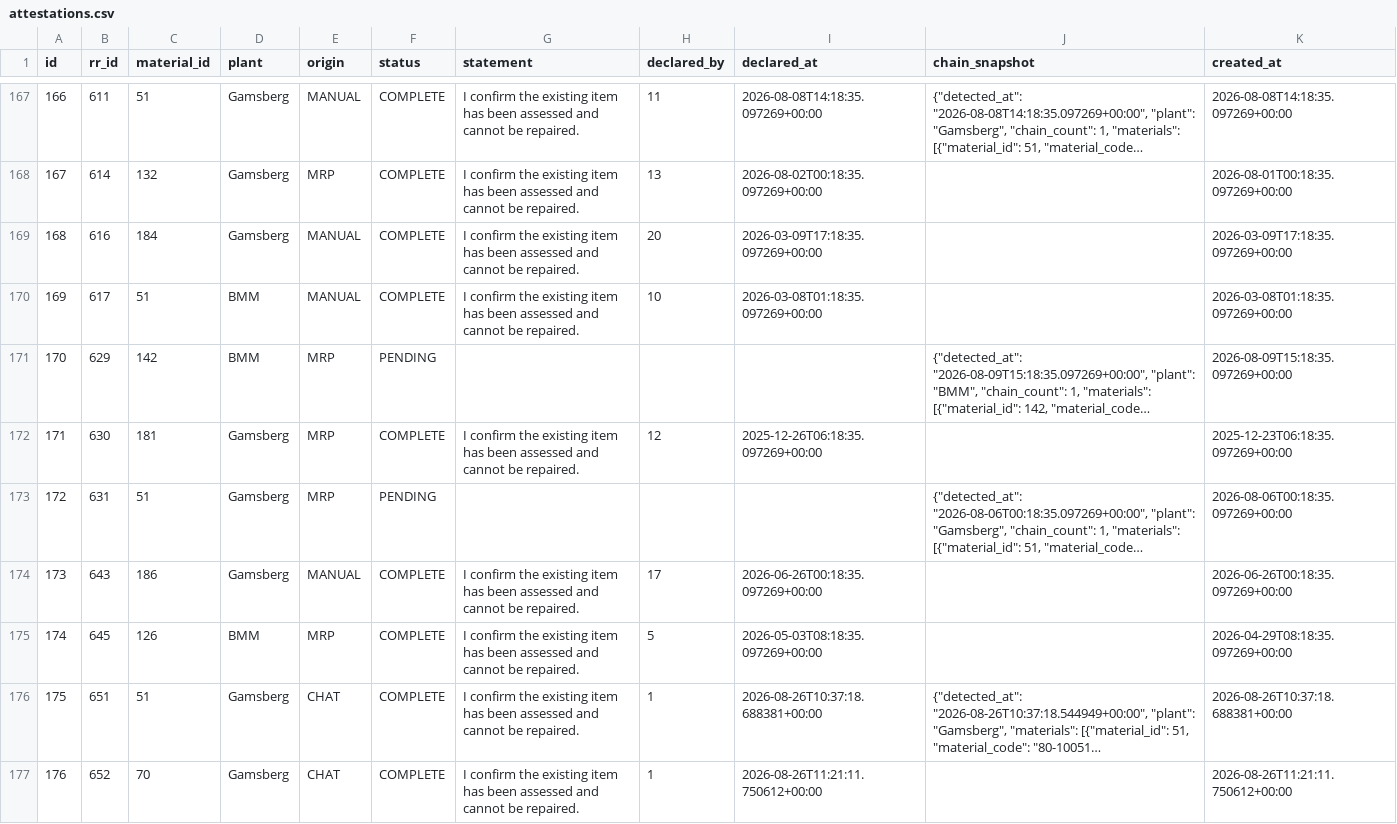
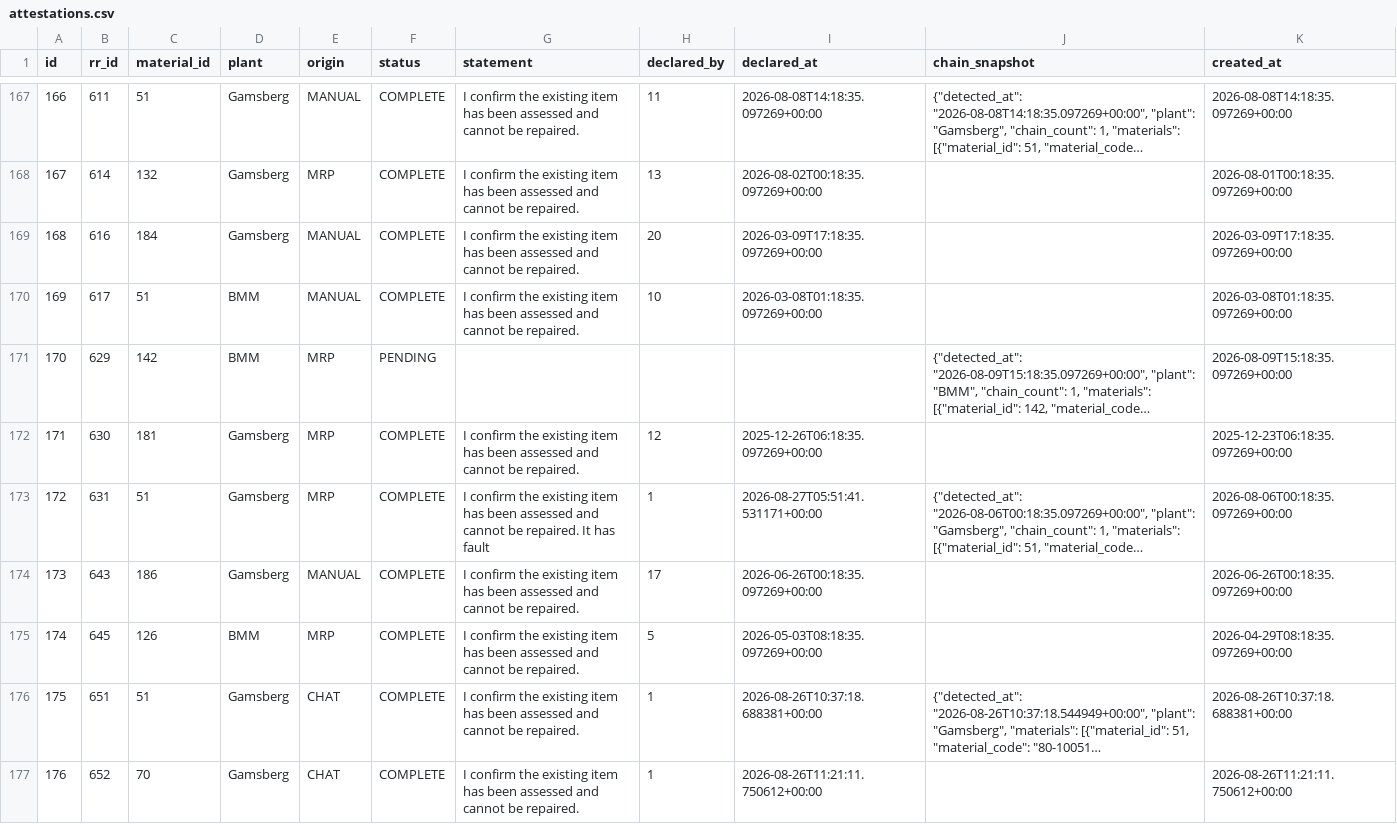
Before and after one commit to gamedev-yash/spares-ai, a CSV file: backend/data/attestations.csv, drawn as a sheet; only a part is shown, gaps mark what is left out; long unchanged cells end in …; the diff covers the shown part only; the diff names each change by its address in the sheet, - before the commit and + after, or states it on an @@ line.

```diff
--- a/backend/data/attestations.csv
+++ b/backend/data/attestations.csv
-F173 (status): PENDING
+F173 (status): COMPLETE
-G173 (statement): (empty)
+G173 (statement): I confirm the existing item has been assessed and cannot be repaired. It has fault
-H173 (declared_by): (empty)
+H173 (declared_by): 1
-I173 (declared_at): (empty)
+I173 (declared_at): 2026-08-27T05:51:41.531171+00:00
```
Also changed, not shown: 1 added row and 4 edited cells elsewhere in this file, backend/data/approvals.csv, backend/data/audit_logs.csv, 14 other files.
